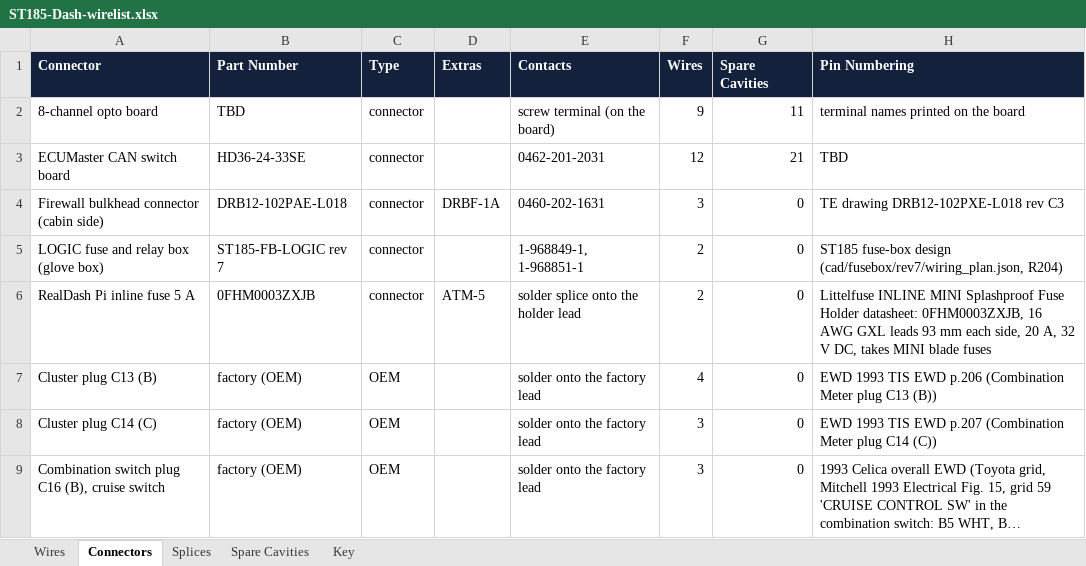
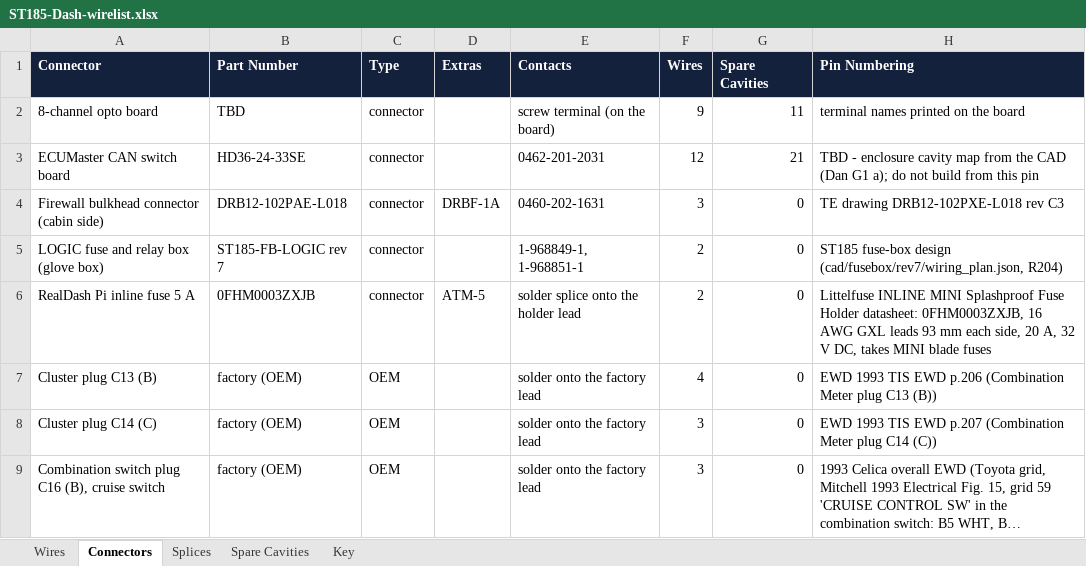
Before and after one commit to living-relation/st185-link-ecu-config, an Excel workbook: docs/harness/wirelists/ST185-Dash-wirelist.xlsx, sheet Connectors, drawn as a sheet; only a part is shown; long unchanged cells end in …; values as stored, in another font and other column widths than the file's, no borders; the diff names each change by its address in the sheet, - before the commit and + after, or states it on an @@ line.

```diff
--- a/docs/harness/wirelists/ST185-Dash-wirelist.xlsx (sheet Connectors)
+++ b/docs/harness/wirelists/ST185-Dash-wirelist.xlsx (sheet Connectors)
-H3 (Pin Numbering): TBD
+H3 (Pin Numbering): TBD - enclosure cavity map from the CAD (Dan G1 a); do not build from this pin
```
Also changed, not shown: docs/harness/wirelists/ST185-AntiTheft-wirelist.xlsx, docs/harness/wirelists/ST185-CabinPower-wirelist.xlsx, 15 other files.
